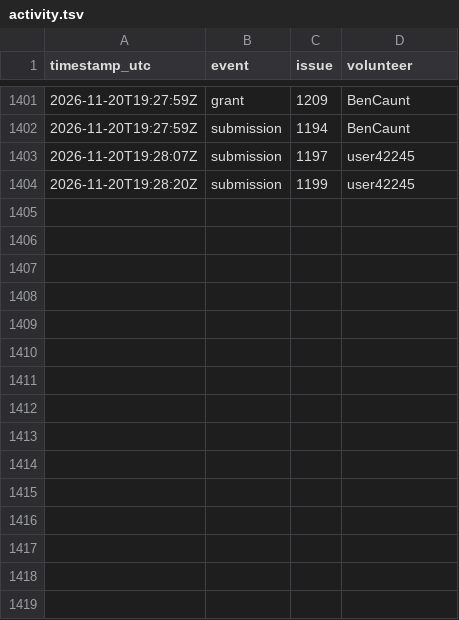
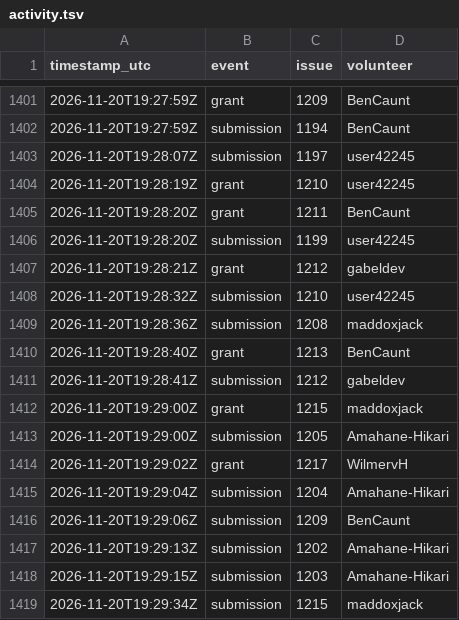
Before and after one commit to 1337isnot1337/alpoge-rh-replay, a TSV file: tracker/activity.tsv, drawn as a sheet; only a part is shown, gaps mark what is left out; the diff names each change by its address in the sheet, - before the commit and + after, or states it on an @@ line.

```diff
--- a/tracker/activity.tsv
+++ b/tracker/activity.tsv
+row 1404: 2026-11-20T19:28:19Z | grant | 1210 | user42245
+row 1405: 2026-11-20T19:28:20Z | grant | 1211 | BenCaunt
+row 1407: 2026-11-20T19:28:21Z | grant | 1212 | gabeldev
+row 1408: 2026-11-20T19:28:32Z | submission | 1210 | user42245
+row 1409: 2026-11-20T19:28:36Z | submission | 1208 | maddoxjack
+row 1410: 2026-11-20T19:28:40Z | grant | 1213 | BenCaunt
+row 1411: 2026-11-20T19:28:41Z | submission | 1212 | gabeldev
+row 1412: 2026-11-20T19:29:00Z | grant | 1215 | maddoxjack
+row 1413: 2026-11-20T19:29:00Z | submission | 1205 | Amahane-Hikari
+row 1414: 2026-11-20T19:29:02Z | grant | 1217 | WilmervH
+row 1415: 2026-11-20T19:29:04Z | submission | 1204 | Amahane-Hikari
+row 1416: 2026-11-20T19:29:06Z | submission | 1209 | BenCaunt
+row 1417: 2026-11-20T19:29:13Z | submission | 1202 | Amahane-Hikari
+row 1418: 2026-11-20T19:29:15Z | submission | 1203 | Amahane-Hikari
+row 1419: 2026-11-20T19:29:34Z | submission | 1215 | maddoxjack
```
Also changed, not shown: 2 other files.
